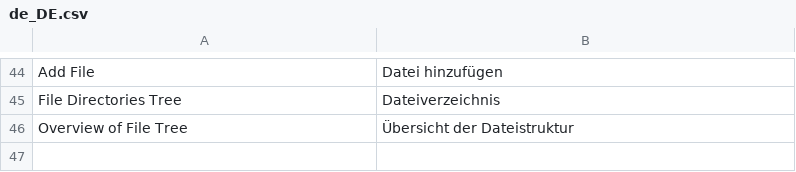
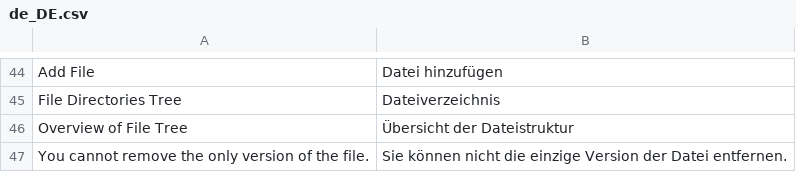
Before and after one commit to spryker/file-manager-gui, a CSV file: data/translation/Zed/de_DE.csv, drawn as a sheet; only a part is shown, gaps mark what is left out; the diff names each change by its address in the sheet, - before the commit and + after, or states it on an @@ line.

Commit message:
CC-11768 Add DE translation for the new error message

```diff
--- a/data/translation/Zed/de_DE.csv
+++ b/data/translation/Zed/de_DE.csv
+row 47: You cannot remove the only version of the file. | Sie können nicht die einzige Version der Datei entfernen.
```
